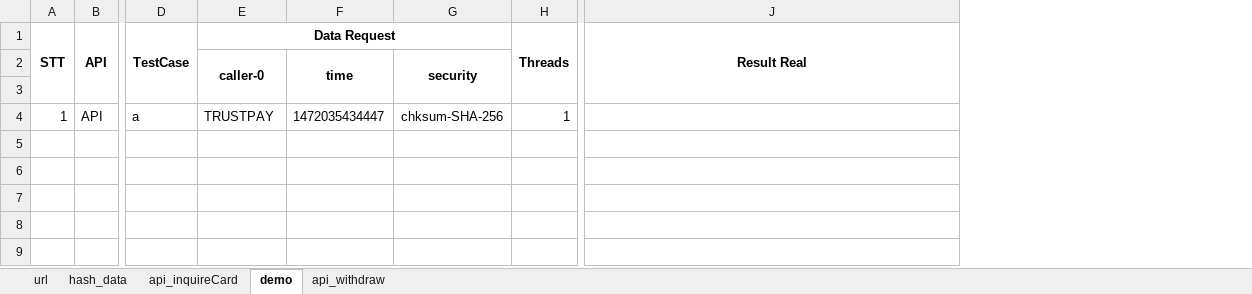
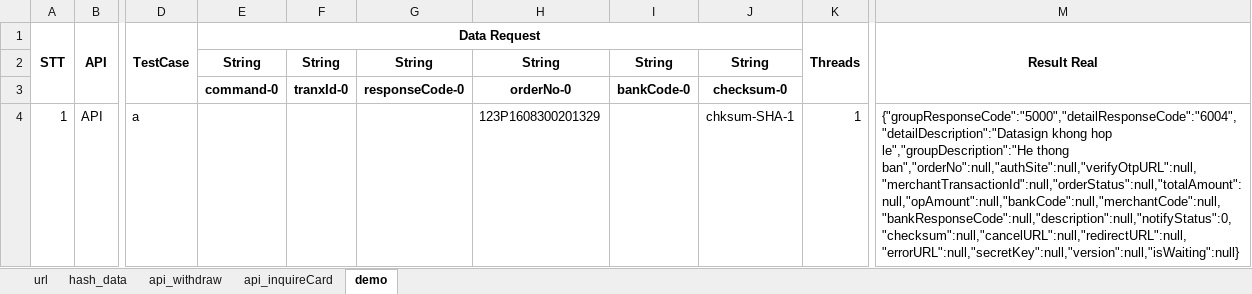
Before and after one commit to MinhVuong/ToolTestWithdrawFund, an Excel workbook: App_TestWithdrawFund/test.xlsx, sheet demo, drawn as a sheet; only a part is shown, gaps mark what is left out; values as stored, in another font and other column widths than the file's, no borders; removed rows and columns are numbered as before the commit, all else as after; rows hold the shown columns only; the diff names each change by its address in the sheet, - before the commit and + after, or states it on an @@ line.

```diff
--- a/App_TestWithdrawFund/test.xlsx (sheet demo)
+++ b/App_TestWithdrawFund/test.xlsx (sheet demo)
@@ sheet tab order changed: url | hash_data | api_withdraw | api_inquireCard | demo @@
-column F, rows 2-4: time |  | 1472035434447
-column G, rows 2-4: security |  | chksum-SHA-256
+column F, rows 2-3: String | tranxId-0
+column G, rows 2-3: String | responseCode-0
+column H, rows 2-4: String | orderNo-0 | 123P1608300201329
+column I, rows 2-3: String | bankCode-0
+column J, rows 2-4: String | checksum-0 | chksum-SHA-1
-E2 (Data Request): caller-0
+E2 (Data Request): String
-E2:E3 merged
-row 3: (empty)
+row 3:  |  |  | command-0 | tranxId-0 | responseCode-0 | orderNo-0 | bankCode-0 | checksum-0
-E4 (Data Request): TRUSTPAY
+E4 (Data Request): (empty)
-M4 (Result Real): (empty)
+M4 (Result Real): {"groupResponseCode":"5000","detailResponseCode":"6004","detailDescription":"Datasign khong hop le","groupDescription":"He thong ban","orderNo":null,"authSite":null,"verifyOtpURL":null,"merchantTransactionId":null,"orderStatus":null,"totalAmount":null,"opAmount":null,"bankCode":null,"merchantCode":null,"bankResponseCode":null,"description":null,"notifyStatus":0,"checksum":null,"cancelURL":null,"redirectURL":null,"errorURL":null,"secretKey":null,"version":null,"isWaiting":null}
```
Also changed, not shown: sheet api_inquireCard, sheet api_withdraw, sheet url, formulas that keep their value, App_TestWithdrawFund/result_threads.xlsx, 33 other files.
